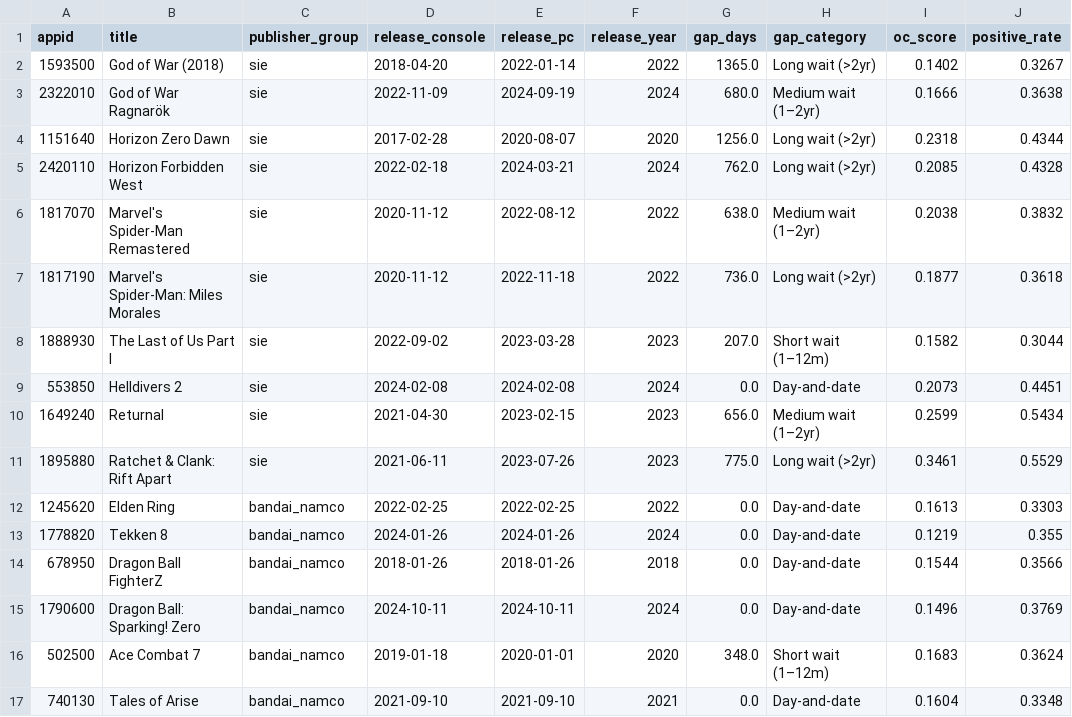
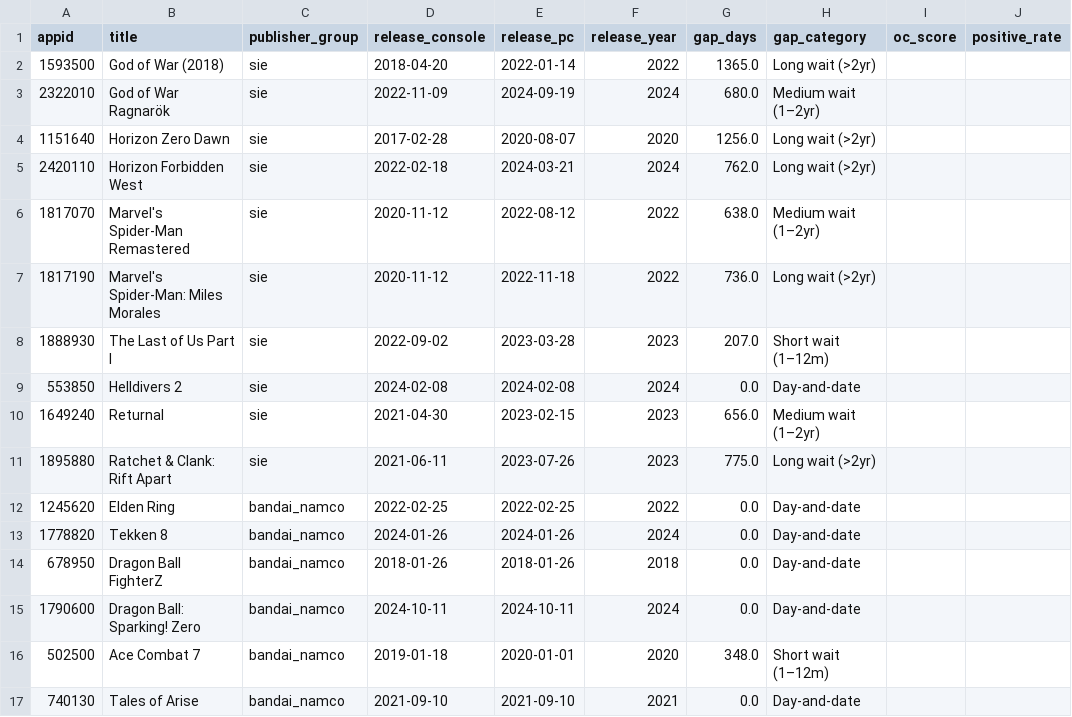
Before and after one commit to Stan-DS-Z/gaming-platform-shift, a CSV file: data/processed/NB03_port_timeline.csv, drawn as a sheet; only a part is shown; the diff covers the shown part only.

```diff
--- a/data/processed/NB03_port_timeline.csv
+++ b/data/processed/NB03_port_timeline.csv
@@ -1,17 +1,17 @@
 appid,title,publisher_group,release_console,release_pc,release_year,gap_days,gap_category,oc_score,positive_rate
-1593500,God of War (2018),sie,2018-04-20,2022-01-14,2022,1365.0,Long wait (>2yr),0.1402,0.3267
-2322010,God of War Ragnarök,sie,2022-11-09,2024-09-19,2024,680.0,Medium wait (1–2yr),0.1666,0.3638
-1151640,Horizon Zero Dawn,sie,2017-02-28,2020-08-07,2020,1256.0,Long wait (>2yr),0.2318,0.4344
-2420110,Horizon Forbidden West,sie,2022-02-18,2024-03-21,2024,762.0,Long wait (>2yr),0.2085,0.4328
-1817070,Marvel's Spider-Man Remastered,sie,2020-11-12,2022-08-12,2022,638.0,Medium wait (1–2yr),0.2038,0.3832
-1817190,Marvel's Spider-Man: Miles Morales,sie,2020-11-12,2022-11-18,2022,736.0,Long wait (>2yr),0.1877,0.3618
-1888930,The Last of Us Part I,sie,2022-09-02,2023-03-28,2023,207.0,Short wait (1–12m),0.1582,0.3044
-553850,Helldivers 2,sie,2024-02-08,2024-02-08,2024,0.0,Day-and-date,0.2073,0.4451
-1649240,Returnal,sie,2021-04-30,2023-02-15,2023,656.0,Medium wait (1–2yr),0.2599,0.5434
-1895880,Ratchet & Clank: Rift Apart,sie,2021-06-11,2023-07-26,2023,775.0,Long wait (>2yr),0.3461,0.5529
-1245620,Elden Ring,bandai_namco,2022-02-25,2022-02-25,2022,0.0,Day-and-date,0.1613,0.3303
-1778820,Tekken 8,bandai_namco,2024-01-26,2024-01-26,2024,0.0,Day-and-date,0.1219,0.355
-678950,Dragon Ball FighterZ,bandai_namco,2018-01-26,2018-01-26,2018,0.0,Day-and-date,0.1544,0.3566
-1790600,Dragon Ball: Sparking! Zero,bandai_namco,2024-10-11,2024-10-11,2024,0.0,Day-and-date,0.1496,0.3769
-502500,Ace Combat 7,bandai_namco,2019-01-18,2020-01-01,2020,348.0,Short wait (1–12m),0.1683,0.3624
-740130,Tales of Arise,bandai_namco,2021-09-10,2021-09-10,2021,0.0,Day-and-date,0.1604,0.3348
+1593500,God of War (2018),sie,2018-04-20,2022-01-14,2022,1365.0,Long wait (>2yr),,
+2322010,God of War Ragnarök,sie,2022-11-09,2024-09-19,2024,680.0,Medium wait (1–2yr),,
+1151640,Horizon Zero Dawn,sie,2017-02-28,2020-08-07,2020,1256.0,Long wait (>2yr),,
+2420110,Horizon Forbidden West,sie,2022-02-18,2024-03-21,2024,762.0,Long wait (>2yr),,
+1817070,Marvel's Spider-Man Remastered,sie,2020-11-12,2022-08-12,2022,638.0,Medium wait (1–2yr),,
+1817190,Marvel's Spider-Man: Miles Morales,sie,2020-11-12,2022-11-18,2022,736.0,Long wait (>2yr),,
+1888930,The Last of Us Part I,sie,2022-09-02,2023-03-28,2023,207.0,Short wait (1–12m),,
+553850,Helldivers 2,sie,2024-02-08,2024-02-08,2024,0.0,Day-and-date,,
+1649240,Returnal,sie,2021-04-30,2023-02-15,2023,656.0,Medium wait (1–2yr),,
+1895880,Ratchet & Clank: Rift Apart,sie,2021-06-11,2023-07-26,2023,775.0,Long wait (>2yr),,
+1245620,Elden Ring,bandai_namco,2022-02-25,2022-02-25,2022,0.0,Day-and-date,,
+1778820,Tekken 8,bandai_namco,2024-01-26,2024-01-26,2024,0.0,Day-and-date,,
+678950,Dragon Ball FighterZ,bandai_namco,2018-01-26,2018-01-26,2018,0.0,Day-and-date,,
+1790600,Dragon Ball: Sparking! Zero,bandai_namco,2024-10-11,2024-10-11,2024,0.0,Day-and-date,,
+502500,Ace Combat 7,bandai_namco,2019-01-18,2020-01-01,2020,348.0,Short wait (1–12m),,
+740130,Tales of Arise,bandai_namco,2021-09-10,2021-09-10,2021,0.0,Day-and-date,,
```
Also changed, not shown: 60 edited cells elsewhere in this file, 3 other files.
